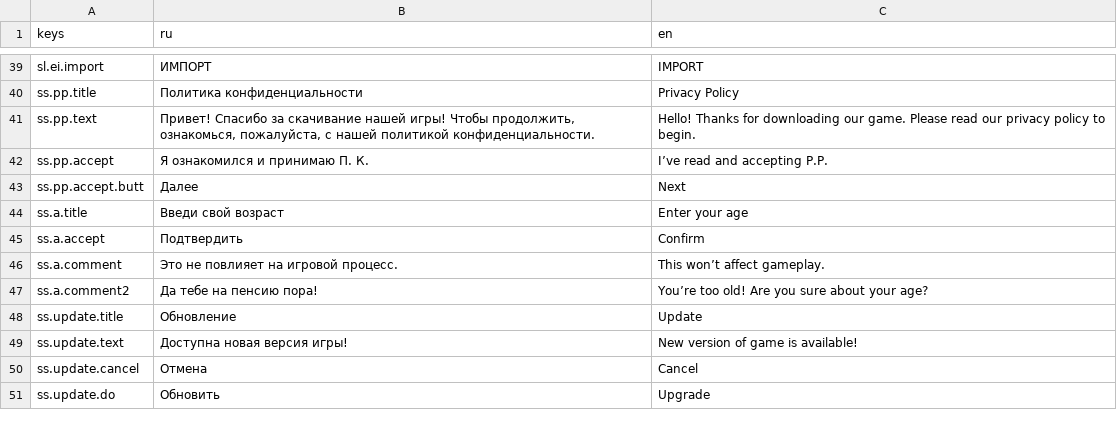
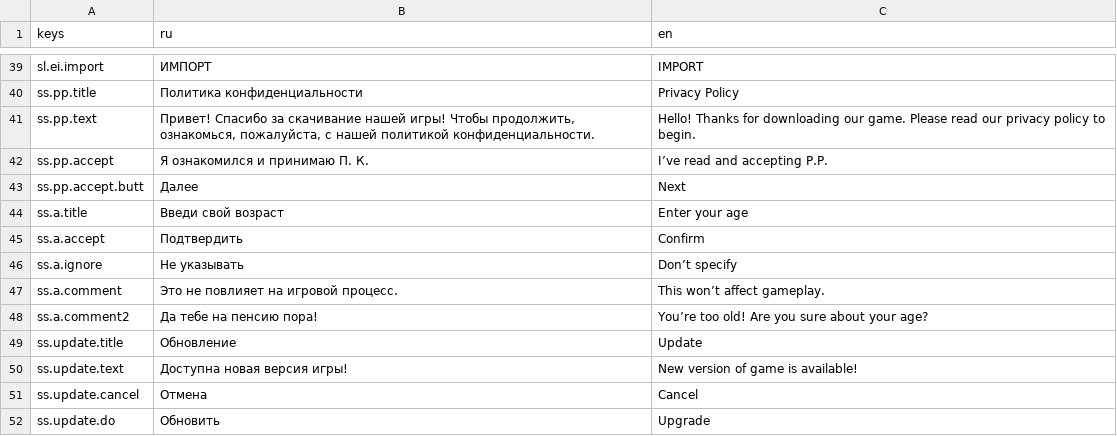
Before and after one commit to Diamond-Studio-GAMES/alpha-platformer2, a CSV file: misc/translations/begin.csv, drawn as a sheet; only a part is shown, gaps mark what is left out.

```diff
--- a/misc/translations/begin.csv
+++ b/misc/translations/begin.csv
@@ -47,2 +47,3 @@ ss.a.title,Введи свой возраст,Enter your age
 ss.a.accept,Подтвердить,Confirm
+ss.a.ignore,Не указывать,Don’t specify
 ss.a.comment,Это не повлияет на игровой процесс.,This won’t affect gameplay.
```
Also changed, not shown: 10 other files.
